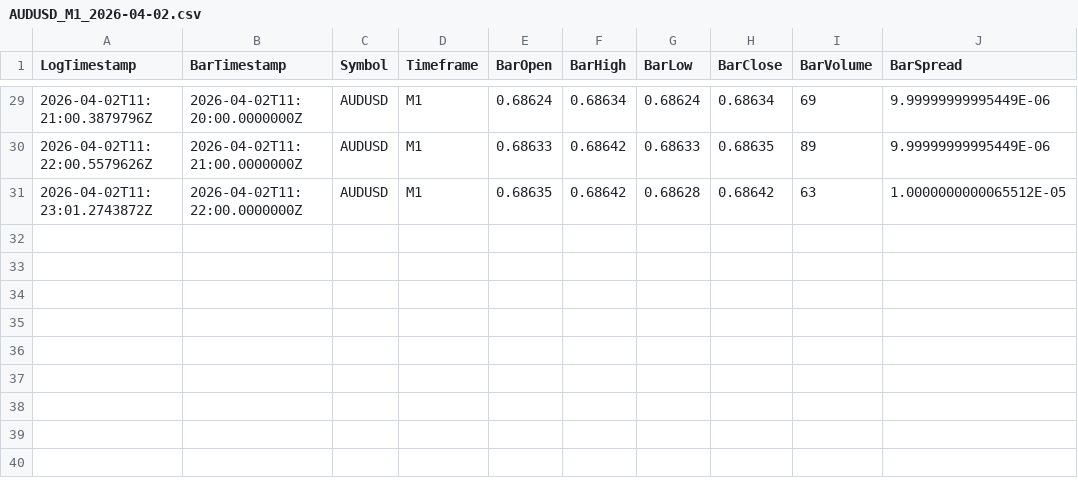
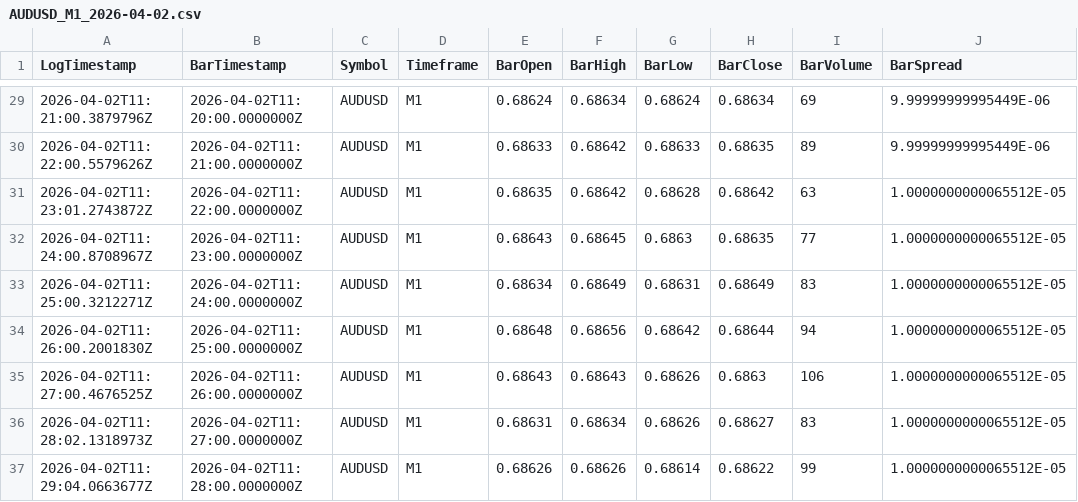
Before and after one commit to Estalvo/GeminiV26, a CSV file: Logs/Logs/Bars/AUDUSD/AUDUSD_M1_2026-04-02.csv, drawn as a sheet; only a part is shown, gaps mark what is left out; the diff names each change by its address in the sheet, - before the commit and + after, or states it on an @@ line.

```diff
--- a/Logs/Logs/Bars/AUDUSD/AUDUSD_M1_2026-04-02.csv
+++ b/Logs/Logs/Bars/AUDUSD/AUDUSD_M1_2026-04-02.csv
+row 32: 2026-04-02T11:24:00.8708967Z | 2026-04-02T11:23:00.0000000Z | AUDUSD | M1 | 0.68643 | 0.68645 | 0.6863 | 0.68635 | 77 | 1.0000000000065512E-05
+row 33: 2026-04-02T11:25:00.3212271Z | 2026-04-02T11:24:00.0000000Z | AUDUSD | M1 | 0.68634 | 0.68649 | 0.68631 | 0.68649 | 83 | 1.0000000000065512E-05
+row 34: 2026-04-02T11:26:00.2001830Z | 2026-04-02T11:25:00.0000000Z | AUDUSD | M1 | 0.68648 | 0.68656 | 0.68642 | 0.68644 | 94 | 1.0000000000065512E-05
+row 35: 2026-04-02T11:27:00.4676525Z | 2026-04-02T11:26:00.0000000Z | AUDUSD | M1 | 0.68643 | 0.68643 | 0.68626 | 0.6863 | 106 | 1.0000000000065512E-05
+row 36: 2026-04-02T11:28:02.1318973Z | 2026-04-02T11:27:00.0000000Z | AUDUSD | M1 | 0.68631 | 0.68634 | 0.68626 | 0.68627 | 83 | 1.0000000000065512E-05
+row 37: 2026-04-02T11:29:04.0663677Z | 2026-04-02T11:28:00.0000000Z | AUDUSD | M1 | 0.68626 | 0.68626 | 0.68614 | 0.68622 | 99 | 1.0000000000065512E-05
```
Also changed, not shown: Logs/Logs/Bars/BTCUSD/BTCUSD_M1_2026-04-02.csv, Logs/Logs/Bars/ETHUSD/ETHUSD_M1_2026-04-02.csv, 46 other files.
